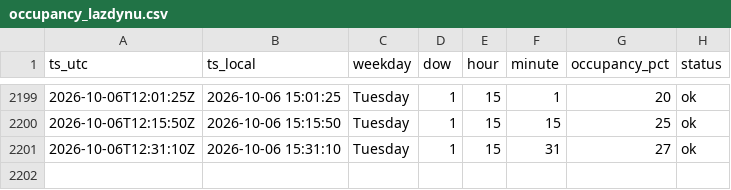
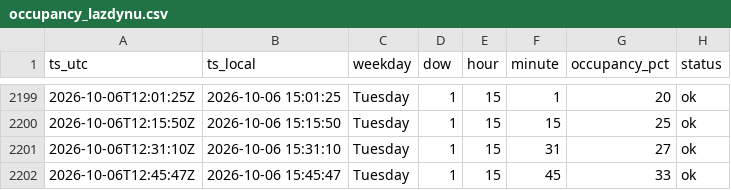
Before and after one commit to Darijus09/occupancy-tracker, a CSV file: data/occupancy_lazdynu.csv, drawn as a sheet; only a part is shown, gaps mark what is left out.

```diff
--- a/data/occupancy_lazdynu.csv
+++ b/data/occupancy_lazdynu.csv
@@ -2201 +2201,2 @@ ts_utc,ts_local,weekday,dow,hour,minute,occupancy_pct,status
 2026-10-06T12:31:10Z,2026-10-06 15:31:10,Tuesday,1,15,31,27,ok
+2026-10-06T12:45:47Z,2026-10-06 15:45:47,Tuesday,1,15,45,33,ok
```
